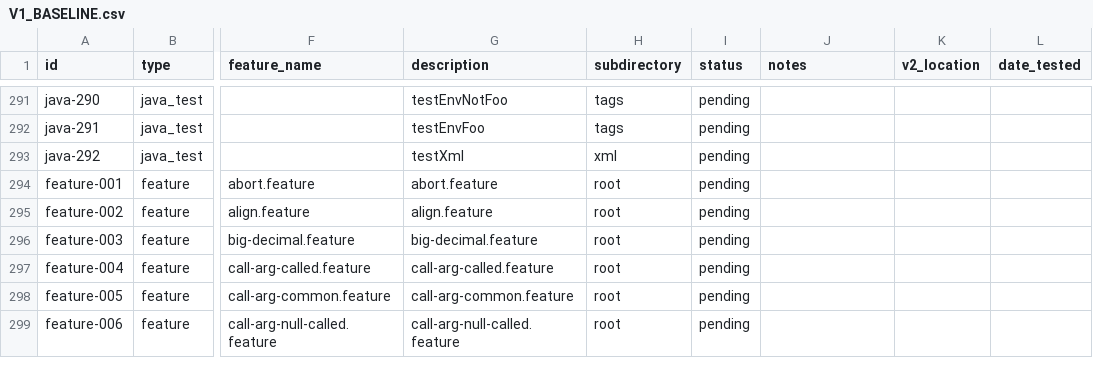
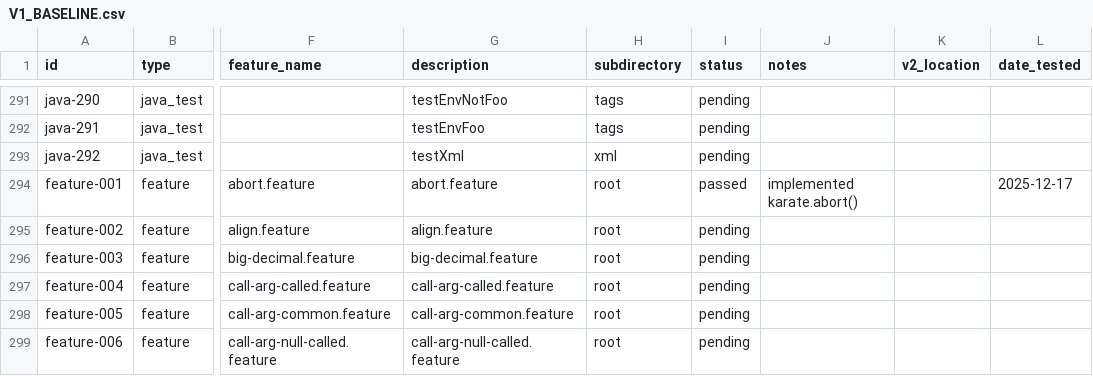
Before and after one commit to karatelabs/karate-v2, a CSV file: docs/V1_BASELINE.csv, drawn as a sheet; only a part is shown, gaps mark what is left out; the diff names each change by its address in the sheet, - before the commit and + after, or states it on an @@ line.

Commit message:
karate.abort() implemented

```diff
--- a/docs/V1_BASELINE.csv
+++ b/docs/V1_BASELINE.csv
-I294 (status): pending
+I294 (status): passed
-J294 (notes): (empty)
+J294 (notes): implemented karate.abort()
-L294 (date_tested): (empty)
+L294 (date_tested): 2025-12-17
```
Also changed, not shown: 8 other files.
